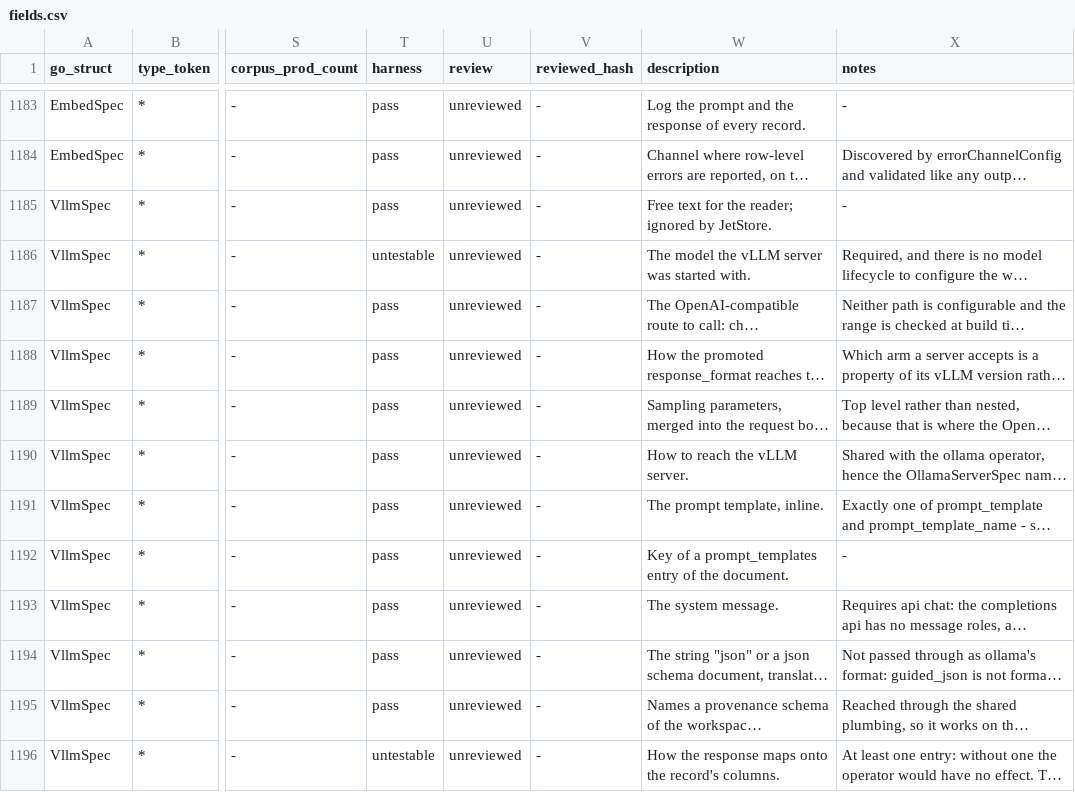
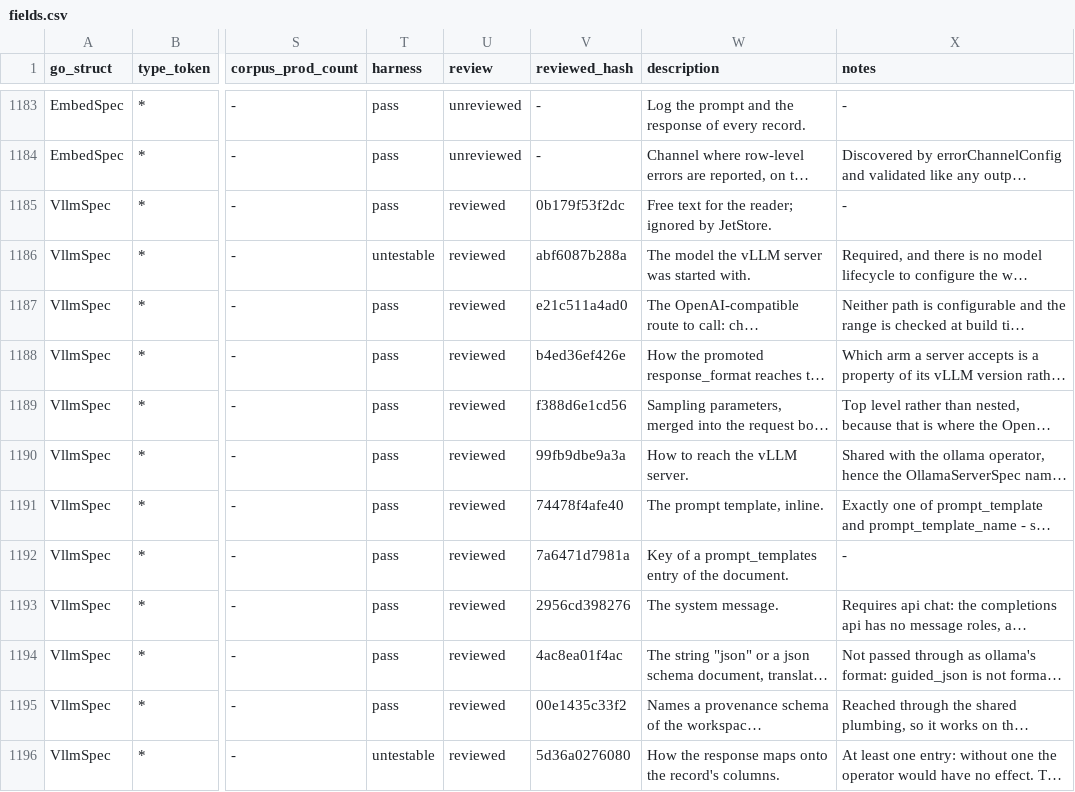
Before and after one commit to artisoft-io/jetstore, a CSV file: tools/cpipes_contract/matrix/fields.csv, drawn as a sheet; only a part is shown, gaps mark what is left out; long unchanged cells end in …; the diff covers the shown part only; the diff names each change by its address in the sheet, - before the commit and + after, or states it on an @@ line.

```diff
--- a/tools/cpipes_contract/matrix/fields.csv
+++ b/tools/cpipes_contract/matrix/fields.csv
-U1185:U1196 (review): unreviewed
+U1185:U1196 (review): reviewed
-V1185 (reviewed_hash): -
+V1185 (reviewed_hash): 0b179f53f2dc
-V1186 (reviewed_hash): -
+V1186 (reviewed_hash): abf6087b288a
-V1187 (reviewed_hash): -
+V1187 (reviewed_hash): e21c511a4ad0
-V1188 (reviewed_hash): -
+V1188 (reviewed_hash): b4ed36ef426e
-V1189 (reviewed_hash): -
+V1189 (reviewed_hash): f388d6e1cd56
-V1190 (reviewed_hash): -
+V1190 (reviewed_hash): 99fb9dbe9a3a
-V1191 (reviewed_hash): -
+V1191 (reviewed_hash): 74478f4afe40
-V1192 (reviewed_hash): -
+V1192 (reviewed_hash): 7a6471d7981a
-V1193 (reviewed_hash): -
+V1193 (reviewed_hash): 2956cd398276
-V1194 (reviewed_hash): -
+V1194 (reviewed_hash): 4ac8ea01f4ac
-V1195 (reviewed_hash): -
+V1195 (reviewed_hash): 00e1435c33f2
-V1196 (reviewed_hash): -
+V1196 (reviewed_hash): 5d36a0276080
```
Also changed, not shown: 104 edited cells elsewhere in this file, tools/cpipes_contract/matrix/constraints.csv.
